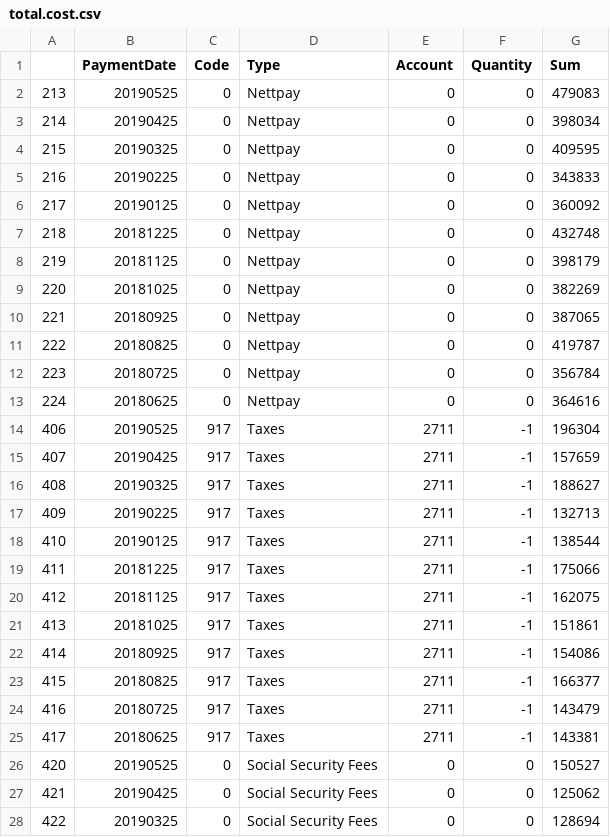
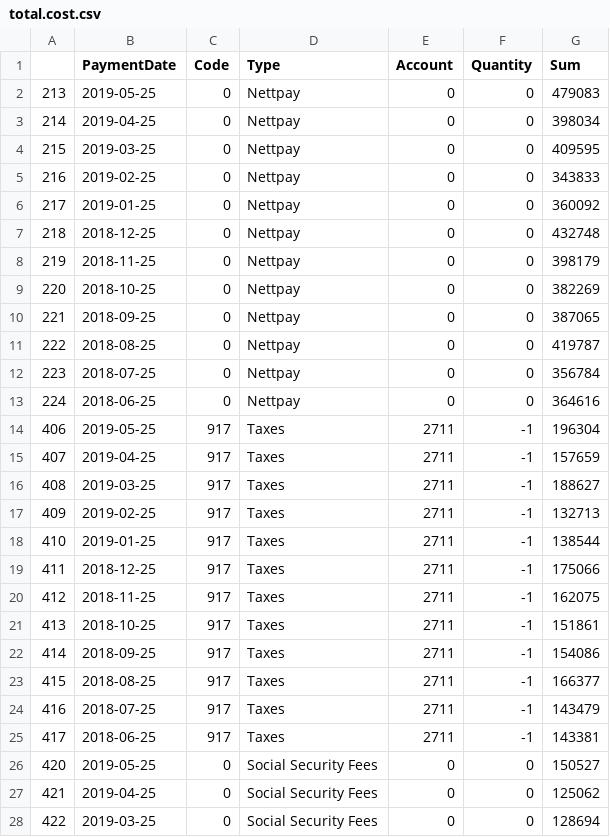
Before and after one commit to Code-Institute-Submissions/danfiliphoff-Milestoneproject-2, a CSV file: data/total.cost.csv, drawn as a sheet; only a part is shown; the diff covers the shown part only.

```diff
--- a/data/total.cost.csv
+++ b/data/total.cost.csv
@@ -1,28 +1,28 @@
 "","PaymentDate","Code","Type","Account","Quantity","Sum"
-"213","20190525",0,"Nettpay",0,0,479083
-"214","20190425",0,"Nettpay",0,0,398034
-"215","20190325",0,"Nettpay",0,0,409595
-"216","20190225",0,"Nettpay",0,0,343833
-"217","20190125",0,"Nettpay",0,0,360092
-"218","20181225",0,"Nettpay",0,0,432748
-"219","20181125",0,"Nettpay",0,0,398179
-"220","20181025",0,"Nettpay",0,0,382269
-"221","20180925",0,"Nettpay",0,0,387065
-"222","20180825",0,"Nettpay",0,0,419787
-"223","20180725",0,"Nettpay",0,0,356784
-"224","20180625",0,"Nettpay",0,0,364616
-"406","20190525",917,"Taxes",2711,-1,196304
-"407","20190425",917,"Taxes",2711,-1,157659
-"408","20190325",917,"Taxes",2711,-1,188627
-"409","20190225",917,"Taxes",2711,-1,132713
-"410","20190125",917,"Taxes",2711,-1,138544
-"411","20181225",917,"Taxes",2711,-1,175066
-"412","20181125",917,"Taxes",2711,-1,162075
-"413","20181025",917,"Taxes",2711,-1,151861
-"414","20180925",917,"Taxes",2711,-1,154086
-"415","20180825",917,"Taxes",2711,-1,166377
-"416","20180725",917,"Taxes",2711,-1,143479
-"417","20180625",917,"Taxes",2711,-1,143381
-"420","20190525",0,"Social Security Fees",0,0,150527
-"421","20190425",0,"Social Security Fees",0,0,125062
-"422","20190325",0,"Social Security Fees",0,0,128694
+"213","2019-05-25",0,"Nettpay",0,0,479083
+"214","2019-04-25",0,"Nettpay",0,0,398034
+"215","2019-03-25",0,"Nettpay",0,0,409595
+"216","2019-02-25",0,"Nettpay",0,0,343833
+"217","2019-01-25",0,"Nettpay",0,0,360092
+"218","2018-12-25",0,"Nettpay",0,0,432748
+"219","2018-11-25",0,"Nettpay",0,0,398179
+"220","2018-10-25",0,"Nettpay",0,0,382269
+"221","2018-09-25",0,"Nettpay",0,0,387065
+"222","2018-08-25",0,"Nettpay",0,0,419787
+"223","2018-07-25",0,"Nettpay",0,0,356784
+"224","2018-06-25",0,"Nettpay",0,0,364616
+"406","2019-05-25",917,"Taxes",2711,-1,196304
+"407","2019-04-25",917,"Taxes",2711,-1,157659
+"408","2019-03-25",917,"Taxes",2711,-1,188627
+"409","2019-02-25",917,"Taxes",2711,-1,132713
+"410","2019-01-25",917,"Taxes",2711,-1,138544
+"411","2018-12-25",917,"Taxes",2711,-1,175066
+"412","2018-11-25",917,"Taxes",2711,-1,162075
+"413","2018-10-25",917,"Taxes",2711,-1,151861
+"414","2018-09-25",917,"Taxes",2711,-1,154086
+"415","2018-08-25",917,"Taxes",2711,-1,166377
+"416","2018-07-25",917,"Taxes",2711,-1,143479
+"417","2018-06-25",917,"Taxes",2711,-1,143381
+"420","2019-05-25",0,"Social Security Fees",0,0,150527
+"421","2019-04-25",0,"Social Security Fees",0,0,125062
+"422","2019-03-25",0,"Social Security Fees",0,0,128694
```
Also changed, not shown: 9 edited cells elsewhere in this file, .c9/metadata/environment/data/payroll.data.csv, 6 other files.
